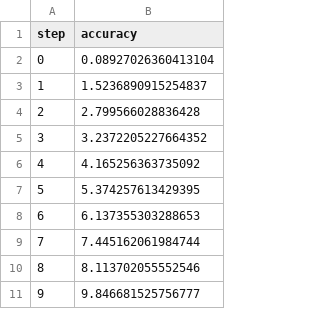
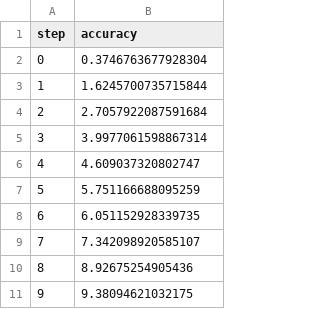
Before and after one commit to daniyalkhan131/pipelines_MLOPs, a TSV file: dvclive/plots/metrics/val/accuracy.tsv, drawn as a sheet.

```diff
--- a/dvclive/plots/metrics/val/accuracy.tsv
+++ b/dvclive/plots/metrics/val/accuracy.tsv
@@ -1,11 +1,11 @@
 step	accuracy
-0	0.08927026360413104
-1	1.5236890915254837
-2	2.799566028836428
-3	3.2372205227664352
-4	4.165256363735092
-5	5.374257613429395
-6	6.137355303288653
-7	7.445162061984744
-8	8.113702055552546
-9	9.846681525756777
+0	0.3746763677928304
+1	1.6245700735715844
+2	2.7057922087591684
+3	3.9977061598867314
+4	4.609037320802747
+5	5.751166688095259
+6	6.051152928339735
+7	7.342098920585107
+8	8.92675254905436
+9	9.38094621032175
```
Also changed, not shown: dvclive/plots/metrics/train/accuracy.tsv, dvclive/plots/metrics/train/loss.tsv, 3 other files.
